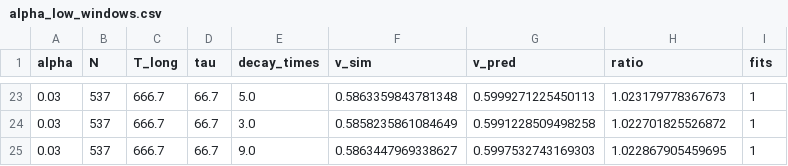
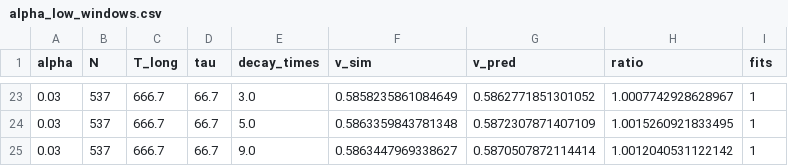
Before and after one commit to Stephang217/1D_Diaghphragms_Fluid_Model, a CSV file: results/alpha_low_windows.csv, drawn as a sheet; only a part is shown, gaps mark what is left out; the diff covers the shown part only.

```diff
--- a/results/alpha_low_windows.csv
+++ b/results/alpha_low_windows.csv
@@ -23,3 +23,3 @@ alpha,N,T_long,tau,decay_times,v_sim,v_pred,ratio,fits
-0.03,537,666.7,66.7,5.0,0.5863359843781348,0.5999271225450113,1.023179778367673,1
-0.03,537,666.7,66.7,3.0,0.5858235861084649,0.5991228509498258,1.022701825526872,1
-0.03,537,666.7,66.7,9.0,0.5863447969338627,0.5997532743169303,1.022867905459695,1
+0.03,537,666.7,66.7,3.0,0.5858235861084649,0.5862771851301052,1.0007742928628967,1
+0.03,537,666.7,66.7,5.0,0.5863359843781348,0.5872307871407109,1.0015260921833495,1
+0.03,537,666.7,66.7,9.0,0.5863447969338627,0.5870507872114414,1.0012040531122142,1
```
Also changed, not shown: 2 added rows, 2 removed rows and 58 edited cells elsewhere in this file, results/alpha_high_tanh.csv, 2 other files.
